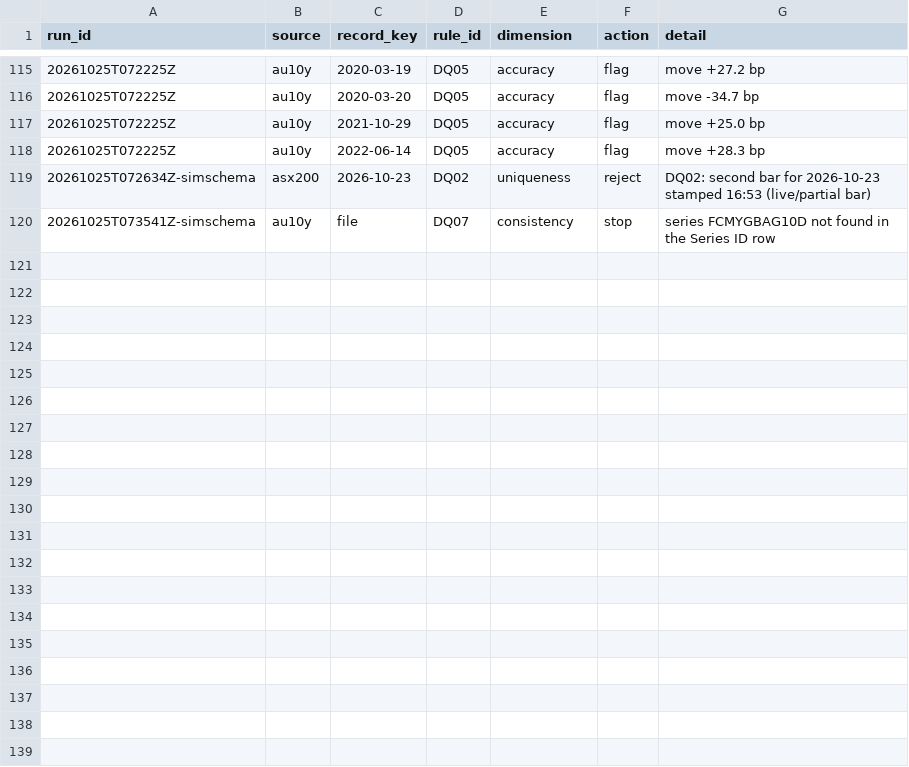
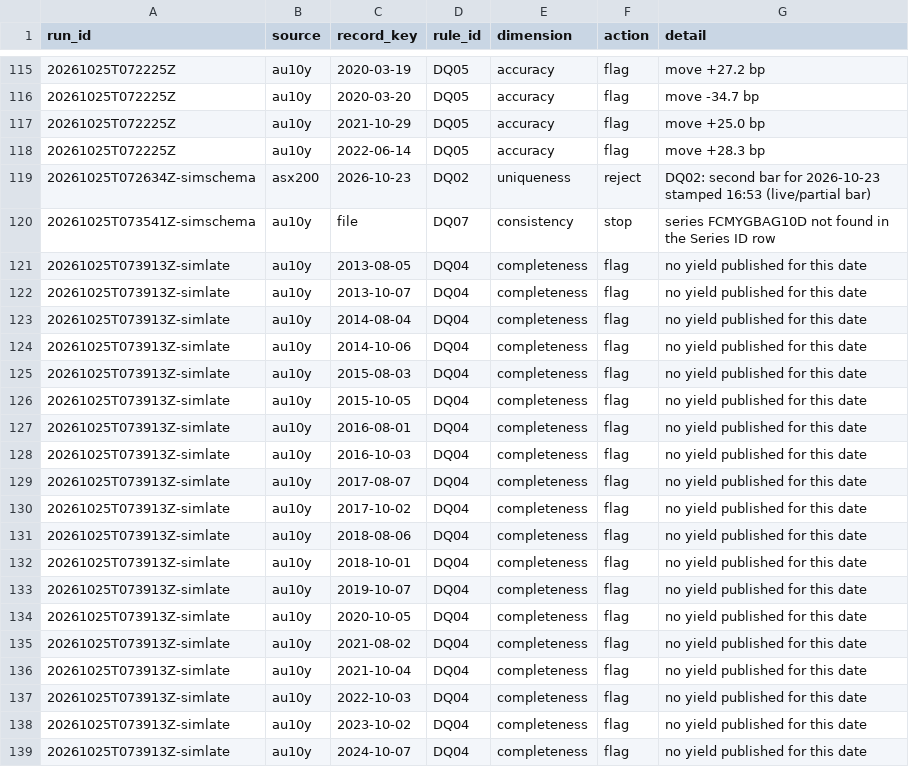
Before and after one commit to vpkngoc/BUSA3022_ASM2, a CSV file: data/quality/dq_events.csv, drawn as a sheet; only a part is shown, gaps mark what is left out; the diff covers the shown part only; the diff names each change by its address in the sheet, - before the commit and + after, or states it on an @@ line.

```diff
--- a/data/quality/dq_events.csv
+++ b/data/quality/dq_events.csv
+row 121: 20261025T073913Z-simlate | au10y | 2013-08-05 | DQ04 | completeness | flag | no yield published for this date
+row 122: 20261025T073913Z-simlate | au10y | 2013-10-07 | DQ04 | completeness | flag | no yield published for this date
+row 123: 20261025T073913Z-simlate | au10y | 2014-08-04 | DQ04 | completeness | flag | no yield published for this date
+row 124: 20261025T073913Z-simlate | au10y | 2014-10-06 | DQ04 | completeness | flag | no yield published for this date
+row 125: 20261025T073913Z-simlate | au10y | 2015-08-03 | DQ04 | completeness | flag | no yield published for this date
+row 126: 20261025T073913Z-simlate | au10y | 2015-10-05 | DQ04 | completeness | flag | no yield published for this date
+row 127: 20261025T073913Z-simlate | au10y | 2016-08-01 | DQ04 | completeness | flag | no yield published for this date
+row 128: 20261025T073913Z-simlate | au10y | 2016-10-03 | DQ04 | completeness | flag | no yield published for this date
+row 129: 20261025T073913Z-simlate | au10y | 2017-08-07 | DQ04 | completeness | flag | no yield published for this date
+row 130: 20261025T073913Z-simlate | au10y | 2017-10-02 | DQ04 | completeness | flag | no yield published for this date
+row 131: 20261025T073913Z-simlate | au10y | 2018-08-06 | DQ04 | completeness | flag | no yield published for this date
+row 132: 20261025T073913Z-simlate | au10y | 2018-10-01 | DQ04 | completeness | flag | no yield published for this date
+row 133: 20261025T073913Z-simlate | au10y | 2019-10-07 | DQ04 | completeness | flag | no yield published for this date
+row 134: 20261025T073913Z-simlate | au10y | 2020-10-05 | DQ04 | completeness | flag | no yield published for this date
+row 135: 20261025T073913Z-simlate | au10y | 2021-08-02 | DQ04 | completeness | flag | no yield published for this date
+row 136: 20261025T073913Z-simlate | au10y | 2021-10-04 | DQ04 | completeness | flag | no yield published for this date
+row 137: 20261025T073913Z-simlate | au10y | 2022-10-03 | DQ04 | completeness | flag | no yield published for this date
+row 138: 20261025T073913Z-simlate | au10y | 2023-10-02 | DQ04 | completeness | flag | no yield published for this date
+row 139: 20261025T073913Z-simlate | au10y | 2024-10-07 | DQ04 | completeness | flag | no yield published for this date
```
Also changed, not shown: 9 added rows elsewhere in this file, data/quality/dq_run_log.csv, 1 other file.
